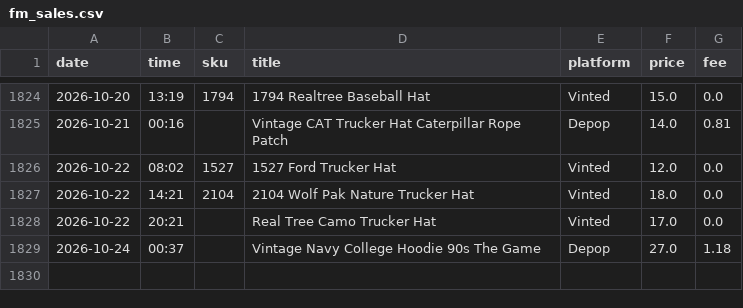
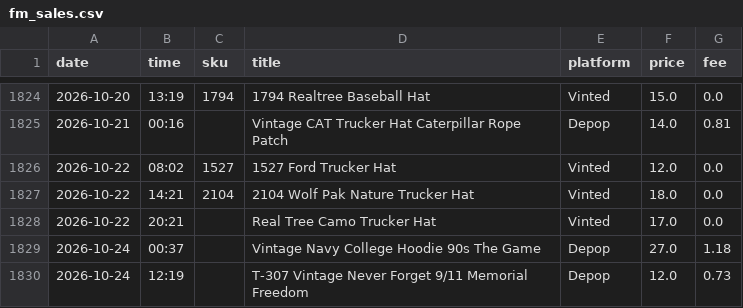
Before and after one commit to notanotherwholesale-sudo/fm-sales-tracker, a CSV file: fm_sales.csv, drawn as a sheet; only a part is shown, gaps mark what is left out.

```diff
--- a/fm_sales.csv
+++ b/fm_sales.csv
@@ -1829 +1829,2 @@ date,time,sku,title,platform,price,fee
 2026-10-24,00:37,,Vintage Navy College Hoodie 90s The Game,Depop,27.0,1.18
+2026-10-24,12:19,,T-307 Vintage Never Forget 9/11 Memorial Freedom,Depop,12.0,0.73
```
Also changed, not shown: delist_queue.csv, 2 other files.
